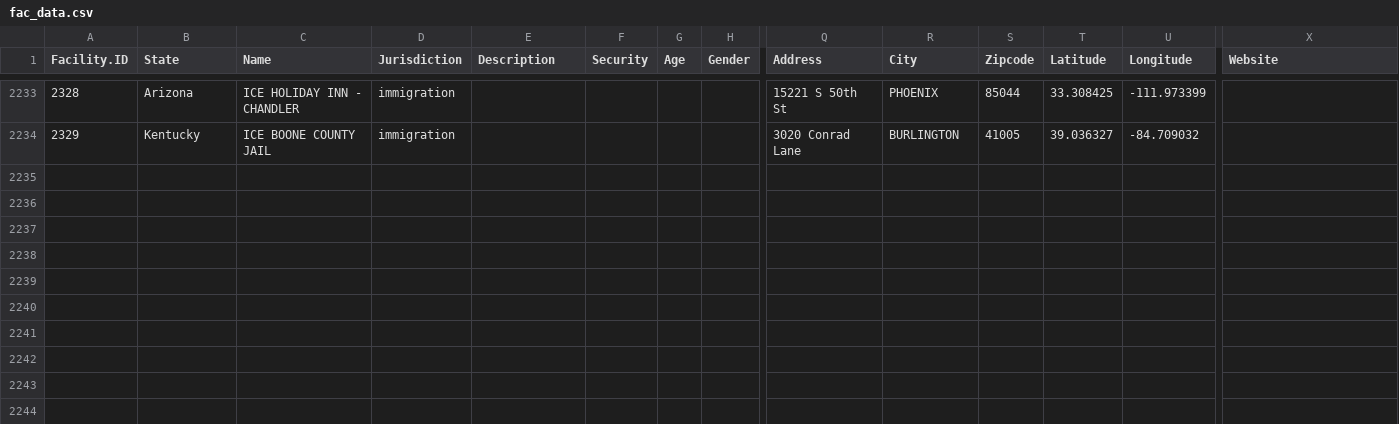
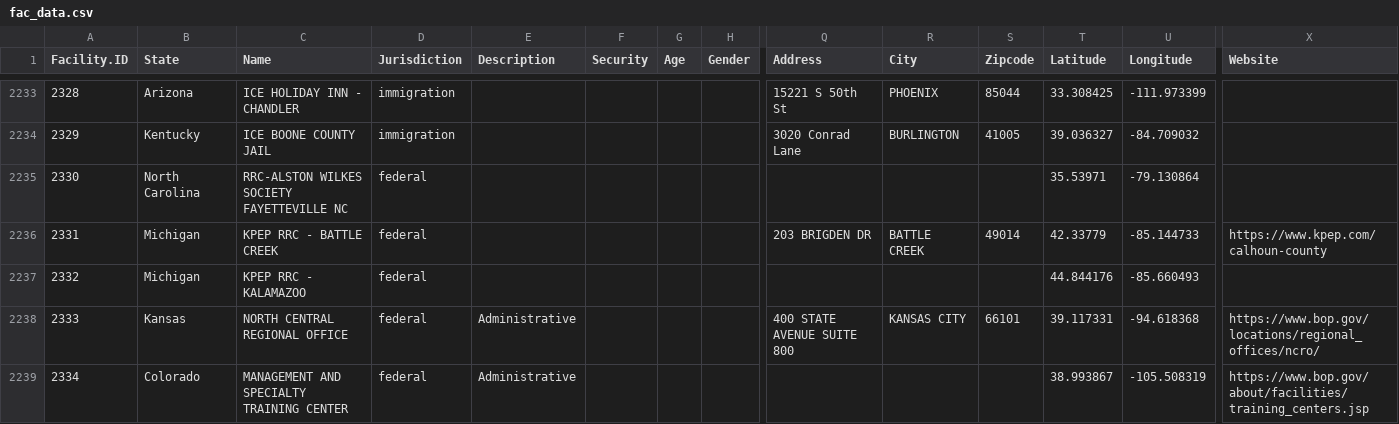
Before and after one commit to uclalawcovid19behindbars/facility_data, a CSV file: data/fac_data.csv, drawn as a sheet; only a part is shown, gaps mark what is left out; rows hold the shown columns only; the diff names each change by its address in the sheet, - before the commit and + after, or states it on an @@ line.

```diff
--- a/data/fac_data.csv
+++ b/data/fac_data.csv
+row 2235: 2330 | North Carolina | RRC-ALSTON WILKES SOCIETY FAYETTEVILLE NC | federal |  |  |  |  |  |  |  | 35.53971 | -79.130864
+row 2236: 2331 | Michigan | KPEP RRC - BATTLE CREEK | federal |  |  |  |  | 203 BRIGDEN DR | BATTLE CREEK | 49014 | 42.33779 | -85.144733 | https://www.kpep.com/calhoun-county
+row 2237: 2332 | Michigan | KPEP RRC - KALAMAZOO | federal |  |  |  |  |  |  |  | 44.844176 | -85.660493
+row 2238: 2333 | Kansas | NORTH CENTRAL REGIONAL OFFICE | federal | Administrative |  |  |  | 400 STATE AVENUE SUITE 800 | KANSAS CITY | 66101 | 39.117331 | -94.618368 | https://www.bop.gov/locations/regional_offices/ncro/
+row 2239: 2334 | Colorado | MANAGEMENT AND SPECIALTY TRAINING CENTER | federal | Administrative |  |  |  |  |  |  | 38.993867 | -105.508319 | https://www.bop.gov/about/facilities/training_centers.jsp
```
Also changed, not shown: data/fac_spellings.csv.
